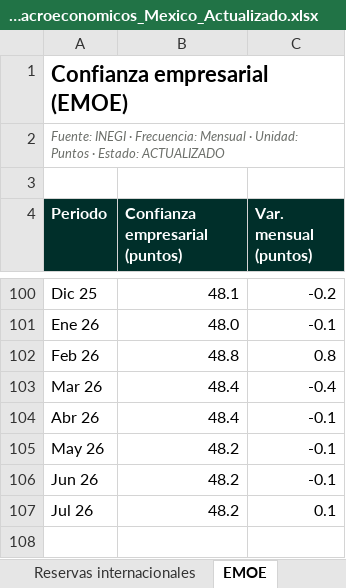
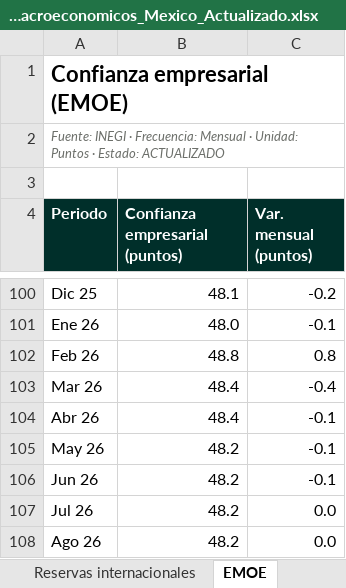
Before and after one commit to luisbuendiag/Indicadores_macroeconomicos_Mex, an Excel workbook: downloads/Indicadores_Macroeconomicos_Mexico_Actualizado.xlsx, sheet EMOE, drawn as a sheet; only a part is shown, gaps mark what is left out; values as stored, in another font and other column widths than the file's, no borders; the diff names each change by its address in the sheet, - before the commit and + after, or states it on an @@ line.

```diff
--- a/downloads/Indicadores_Macroeconomicos_Mexico_Actualizado.xlsx (sheet EMOE)
+++ b/downloads/Indicadores_Macroeconomicos_Mexico_Actualizado.xlsx (sheet EMOE)
-C107 (Var. mensual (puntos)): 0.1
+C107 (Var. mensual (puntos)): 0.0
+row 108: Ago 26 | 48.2 | 0.0
```
Also changed, not shown: sheet Control de actualizaciones, sheet Síntesis de coyuntura, downloads/indicadores/CONSUMO/CONSUMO_datos.xlsx, downloads/indicadores/EMOE/EMOE_datos.xlsx, 25 other files.
